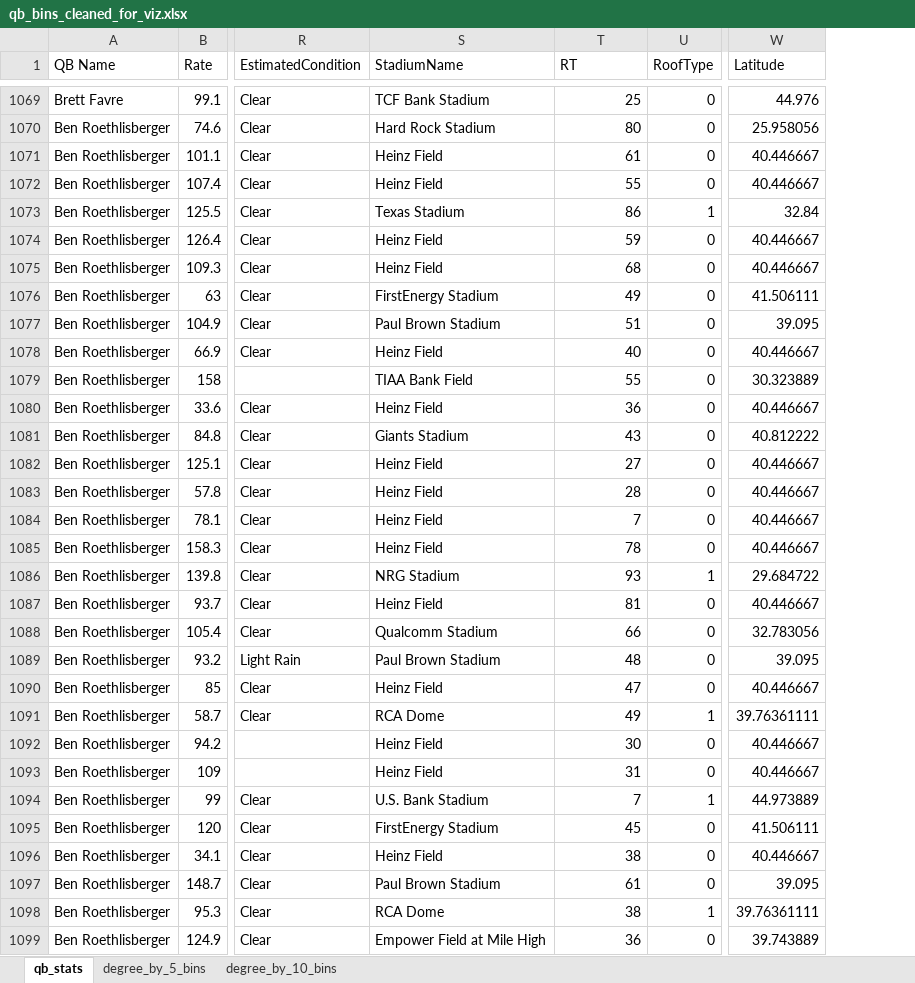
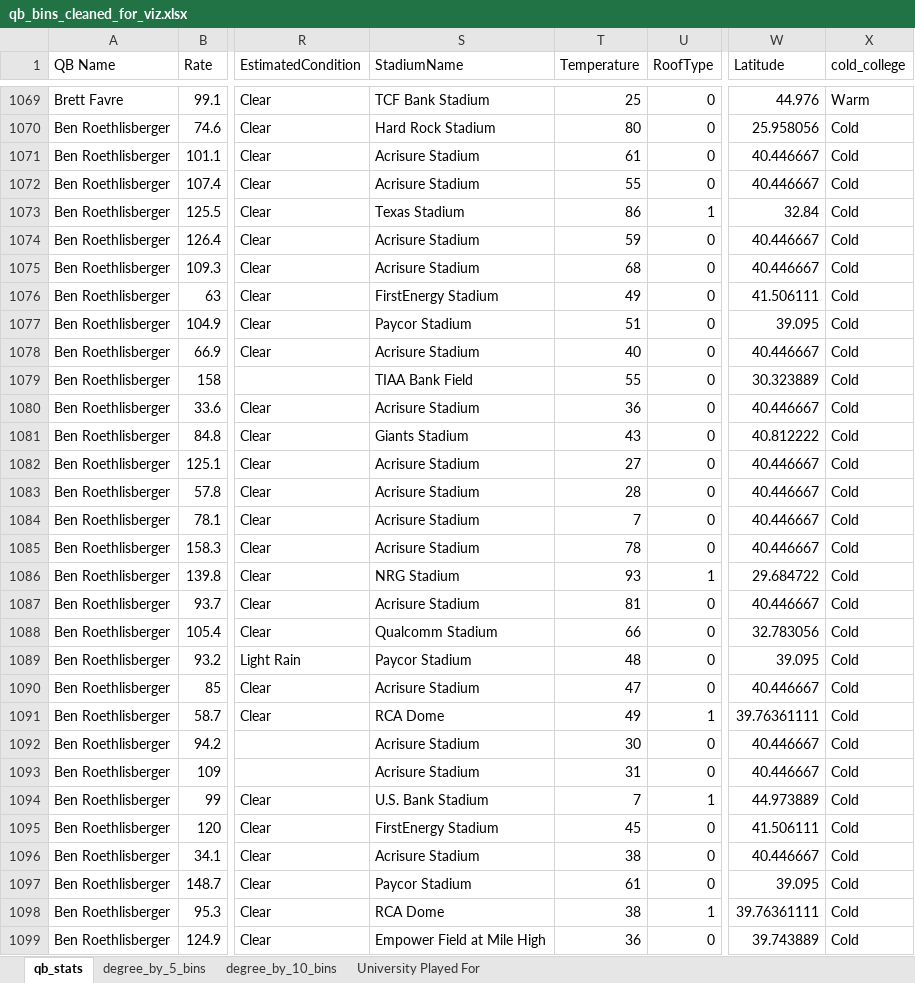
Before and after one commit to zjpeterson440/personal_projects, an Excel workbook: NFL Project/qb_bins_cleaned_for_viz.xlsx, sheet qb_stats, drawn as a sheet; only a part is shown, gaps mark what is left out; values as stored, in another font and other column widths than the file's, no borders; the diff covers the shown part only; the diff names each change by its address in the sheet, - before the commit and + after, or states it on an @@ line.

```diff
--- a/NFL Project/qb_bins_cleaned_for_viz.xlsx (sheet qb_stats)
+++ b/NFL Project/qb_bins_cleaned_for_viz.xlsx (sheet qb_stats)
+sheet tab: University Played For
+column X (cold_college), rows 1069-1099: Warm | Cold | Cold | Cold | Cold | Cold | Cold | Cold | Cold | Cold | Cold | Cold | Cold | Cold | Cold | Cold | Cold | Cold | Cold | Cold | Cold | Cold | Cold | Cold | Cold | Cold | Cold | Cold | Cold | Cold | Cold
-T1: RT
+T1: Temperature
-S1071:S1072 (StadiumName): Heinz Field
+S1071:S1072 (StadiumName): Acrisure Stadium
-S1074:S1075 (StadiumName): Heinz Field
+S1074:S1075 (StadiumName): Acrisure Stadium
-S1077 (StadiumName): Paul Brown Stadium
+S1077 (StadiumName): Paycor Stadium
-S1078 (StadiumName): Heinz Field
+S1078 (StadiumName): Acrisure Stadium
-S1080 (StadiumName): Heinz Field
+S1080 (StadiumName): Acrisure Stadium
-S1082:S1085 (StadiumName): Heinz Field
+S1082:S1085 (StadiumName): Acrisure Stadium
-S1087 (StadiumName): Heinz Field
+S1087 (StadiumName): Acrisure Stadium
-S1089 (StadiumName): Paul Brown Stadium
+S1089 (StadiumName): Paycor Stadium
-S1090 (StadiumName): Heinz Field
+S1090 (StadiumName): Acrisure Stadium
-S1092:S1093 (StadiumName): Heinz Field
+S1092:S1093 (StadiumName): Acrisure Stadium
-S1096 (StadiumName): Heinz Field
+S1096 (StadiumName): Acrisure Stadium
-S1097 (StadiumName): Paul Brown Stadium
+S1097 (StadiumName): Paycor Stadium
```
Also changed, not shown: 911 edited cells elsewhere in this sheet, 3 other files.
